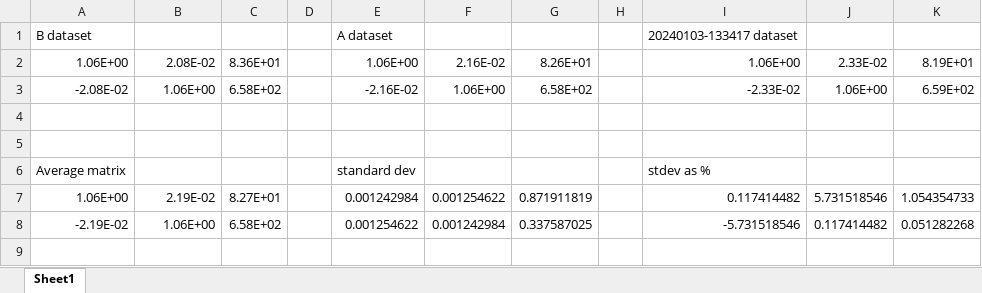
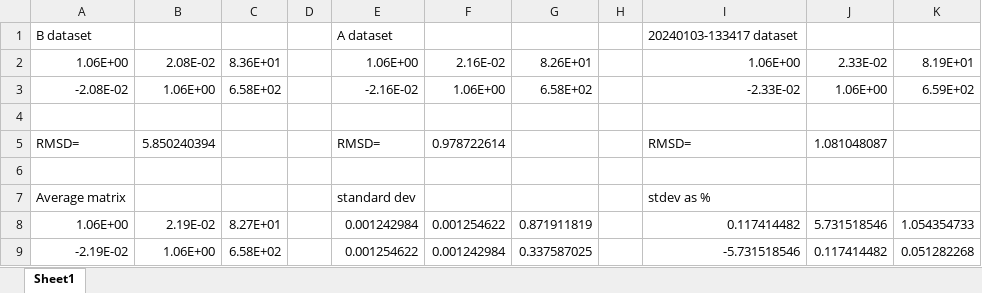
Before and after one commit to ajasja/LUMICKS_image_alignment, an Excel workbook: Matrix resulst.xlsx, sheet Sheet1, drawn as a sheet; values as stored, in another font and other column widths than the file's, no borders; the diff names each change by its address in the sheet, - before the commit and + after, or states it on an @@ line.

```diff
--- a/Matrix resulst.xlsx (sheet Sheet1)
+++ b/Matrix resulst.xlsx (sheet Sheet1)
+row 5: RMSD= | 5.850240394 |  |  | RMSD= | 0.978722614 |  |  | RMSD= | 1.081048087
```
Also changed, not shown: 10 other files.
